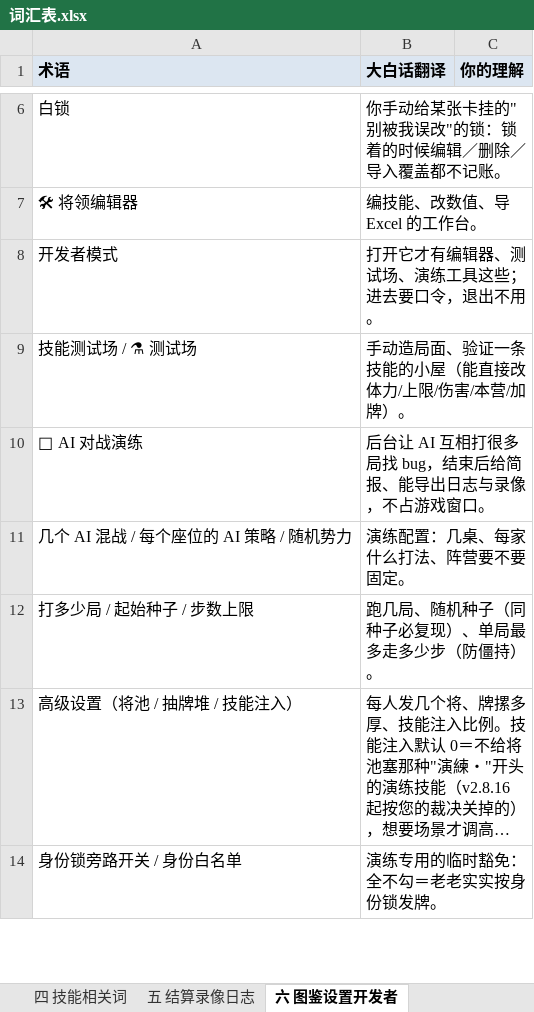
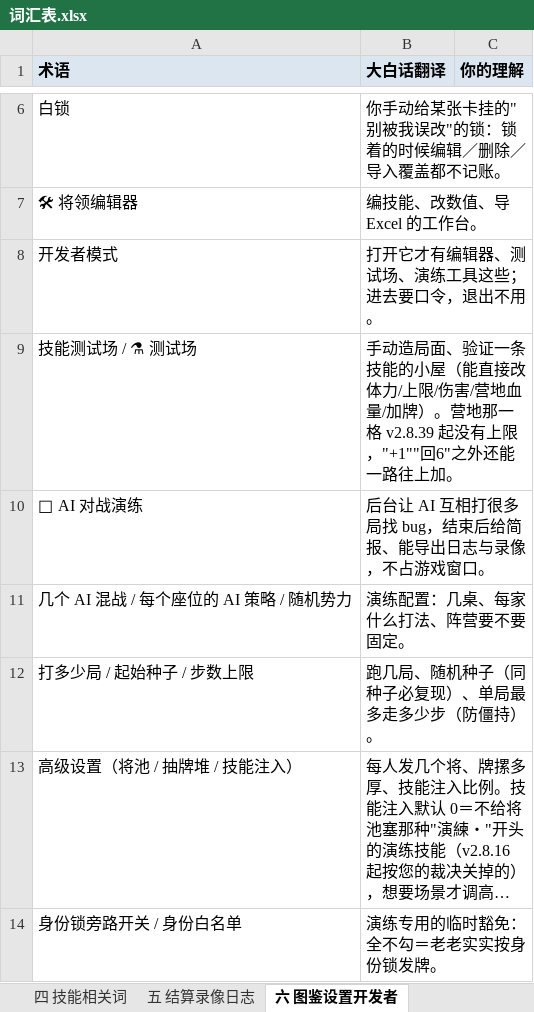
Before and after one commit to DJXD248/three-kingdoms-2.0, an Excel workbook: 词汇表.xlsx, sheet 六 图鉴设置开发者, drawn as a sheet; only a part is shown, gaps mark what is left out; long unchanged cells end in …; values as stored, in another font and other column widths than the file's, no borders; the diff names each change by its address in the sheet, - before the commit and + after, or states it on an @@ line.

```diff
--- a/词汇表.xlsx (sheet 六 图鉴设置开发者)
+++ b/词汇表.xlsx (sheet 六 图鉴设置开发者)
-B9 (大白话翻译): …/伤害/本营/加牌）。
+B9 (大白话翻译): …/伤害/营地血量/加牌）。营地那一格 v2.8.39 起没有上限，"+1""回6"之外还能一路往上加。
```
Also changed, not shown: sheet 一 棋盘与数字, sheet 三 抽卡与开局, sheet 四 技能相关词, sheet 八 措辞与规则冲突, 33 other files.
